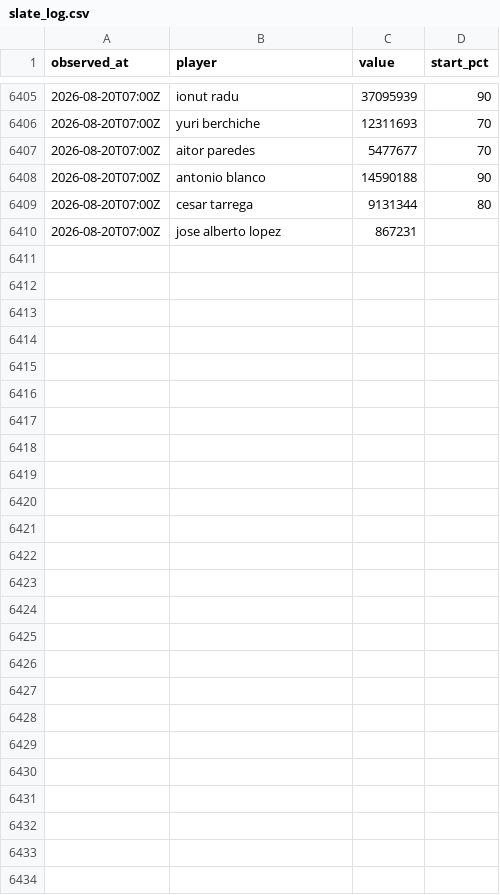
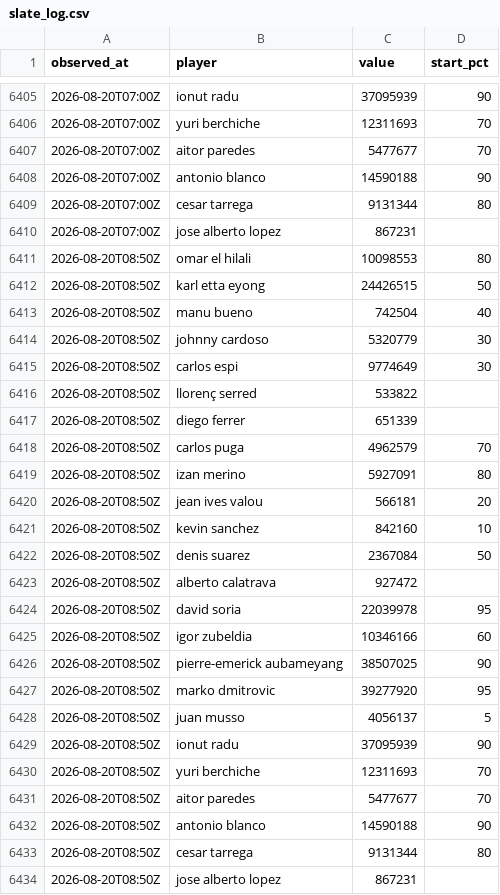
Before and after one commit to OrsM/liga_five_guys, a CSV file: data/decisions/slate_log.csv, drawn as a sheet; only a part is shown, gaps mark what is left out; the diff names each change by its address in the sheet, - before the commit and + after, or states it on an @@ line.

```diff
--- a/data/decisions/slate_log.csv
+++ b/data/decisions/slate_log.csv
+row 6411: 2026-08-20T08:50Z | omar el hilali | 10098553 | 80
+row 6412: 2026-08-20T08:50Z | karl etta eyong | 24426515 | 50
+row 6413: 2026-08-20T08:50Z | manu bueno | 742504 | 40
+row 6414: 2026-08-20T08:50Z | johnny cardoso | 5320779 | 30
+row 6415: 2026-08-20T08:50Z | carlos espi | 9774649 | 30
+row 6416: 2026-08-20T08:50Z | llorenç serred | 533822
+row 6417: 2026-08-20T08:50Z | diego ferrer | 651339
+row 6418: 2026-08-20T08:50Z | carlos puga | 4962579 | 70
+row 6419: 2026-08-20T08:50Z | izan merino | 5927091 | 80
+row 6420: 2026-08-20T08:50Z | jean ives valou | 566181 | 20
+row 6421: 2026-08-20T08:50Z | kevin sanchez | 842160 | 10
+row 6422: 2026-08-20T08:50Z | denis suarez | 2367084 | 50
+row 6423: 2026-08-20T08:50Z | alberto calatrava | 927472
+row 6424: 2026-08-20T08:50Z | david soria | 22039978 | 95
+row 6425: 2026-08-20T08:50Z | igor zubeldia | 10346166 | 60
+row 6426: 2026-08-20T08:50Z | pierre-emerick aubameyang | 38507025 | 90
+row 6427: 2026-08-20T08:50Z | marko dmitrovic | 39277920 | 95
+row 6428: 2026-08-20T08:50Z | juan musso | 4056137 | 5
+row 6429: 2026-08-20T08:50Z | ionut radu | 37095939 | 90
+row 6430: 2026-08-20T08:50Z | yuri berchiche | 12311693 | 70
+row 6431: 2026-08-20T08:50Z | aitor paredes | 5477677 | 70
+row 6432: 2026-08-20T08:50Z | antonio blanco | 14590188 | 90
+row 6433: 2026-08-20T08:50Z | cesar tarrega | 9131344 | 80
+row 6434: 2026-08-20T08:50Z | jose alberto lopez | 867231
```
Also changed, not shown: data/decisions/squad_log.csv, data/tidy/api_lineup.csv, 17 other files.
